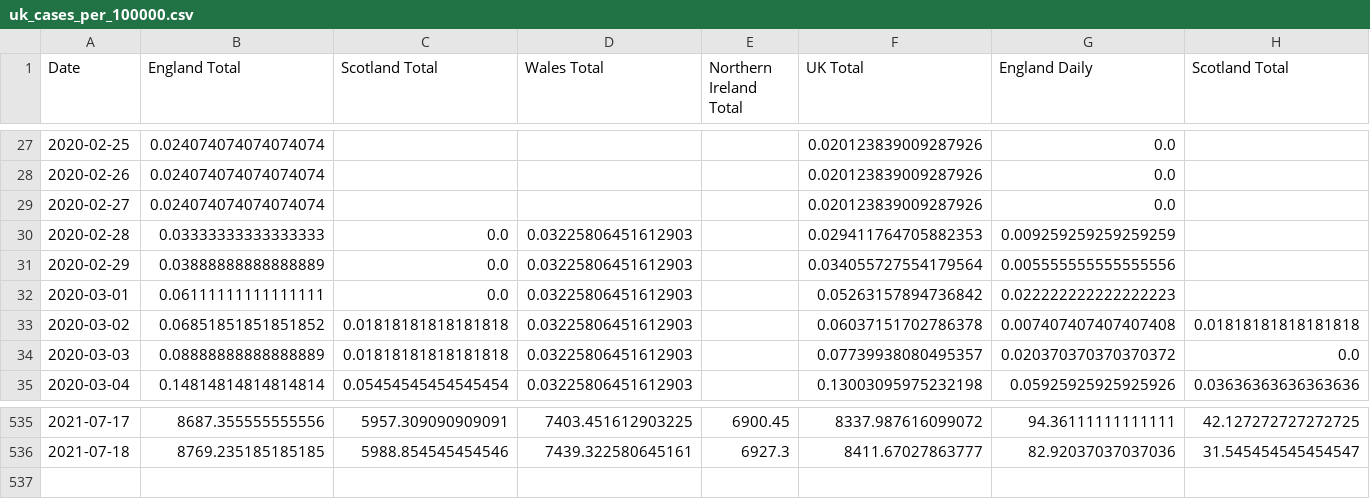
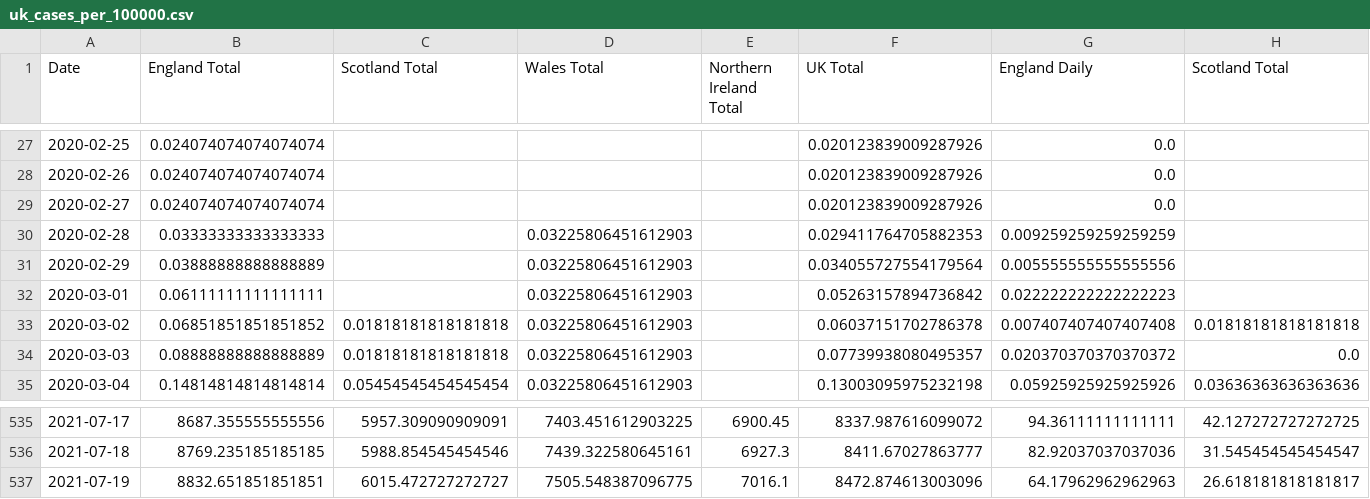
Before and after one commit to robertgauld/scotland-covid19-data, a CSV file: public/uk_cases_per_100000.csv, drawn as a sheet; only a part is shown, gaps mark what is left out; rows hold the shown columns only; the diff names each change by its address in the sheet, - before the commit and + after, or states it on an @@ line.

```diff
--- a/public/uk_cases_per_100000.csv
+++ b/public/uk_cases_per_100000.csv
-C30:C32 (Scotland Total): 0.0
+C30:C32 (Scotland Total): (empty)
+row 537: 2021-07-19 | 8832.651851851851 | 6015.472727272727 | 7505.548387096775 | 7016.1 | 8472.874613003096 | 64.17962962962963 | 26.618181818181817
```
Also changed, not shown: public/england_per_100000.csv, public/northern_ireland_per_100000.csv, 15 other files.
